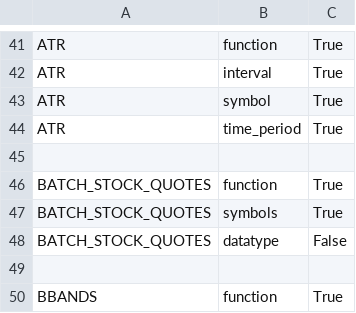
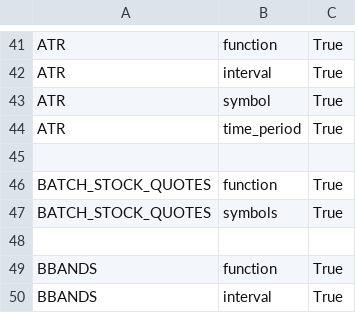
Before and after one commit to chc5/Limen, a CSV file: Retriever/init/list_of_function_parameters.csv, drawn as a sheet; only a part is shown, gaps mark what is left out; the shorter side is filled out with more unchanged rows; the diff covers the shown part only; the diff names each change by its address in the sheet, - before the commit and + after, or states it on an @@ line.

```diff
--- a/Retriever/init/list_of_function_parameters.csv
+++ b/Retriever/init/list_of_function_parameters.csv
-row 48: BATCH_STOCK_QUOTES | datatype | False
```
Also changed, not shown: 10 removed rows elsewhere in this file, 21 other files.
